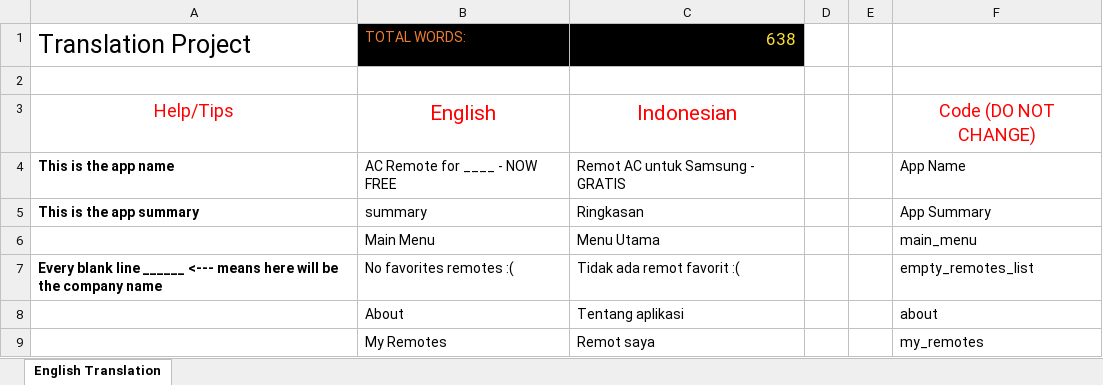
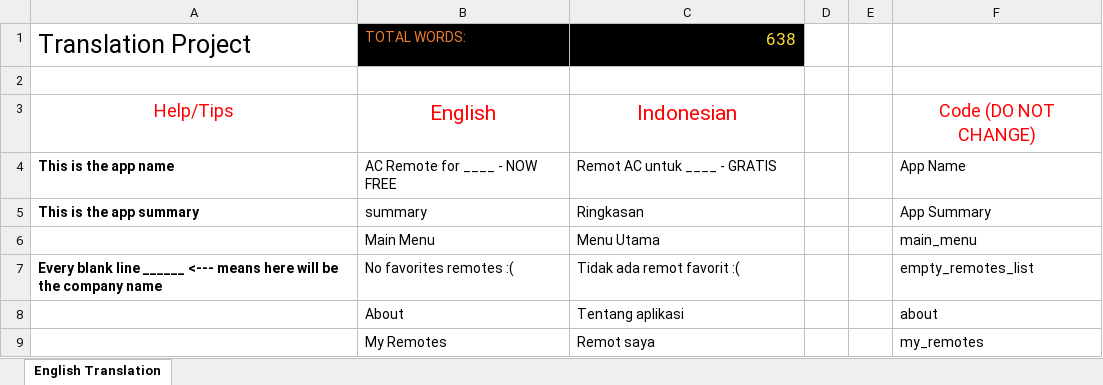
Before and after one commit to osfunapps/Remote-App-Translation-Fetcher, an Excel workbook: ac translations/Indonesian.xlsx, sheet English Translation, drawn as a sheet; only a part is shown; values as stored, in another font and other column widths than the file's, no borders; the diff names each change by its address in the sheet, - before the commit and + after, or states it on an @@ line.

```diff
--- a/ac translations/Indonesian.xlsx (sheet English Translation)
+++ b/ac translations/Indonesian.xlsx (sheet English Translation)
-C4: Remot AC untuk Samsung - GRATIS
+C4: Remot AC untuk ____ - GRATIS
```
Also changed, not shown: ac translations/Malay.xlsx, ac translations/Portuguese.xlsx, 5 other files.
